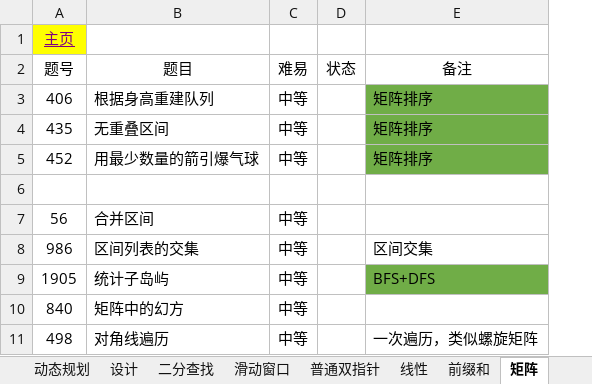
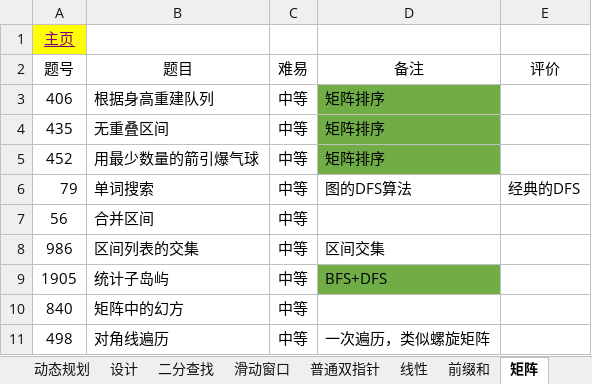
Before and after one commit to krest32/leetcode-record, an Excel workbook: leetcode/1. statistics/leetcode.xlsx, sheet 矩阵, drawn as a sheet; only a part is shown; values as stored, in another font and other column widths than the file's, no borders; removed rows and columns are numbered as before the commit, all else as after; the diff names each change by its address in the sheet, - before the commit and + after, or states it on an @@ line.

```diff
--- a/leetcode/1. statistics/leetcode.xlsx (sheet 矩阵)
+++ b/leetcode/1. statistics/leetcode.xlsx (sheet 矩阵)
-column D (状态), empty
+column E (评价), row 6: 经典的DFS
-row 6: (empty)
+row 6: 79 | 单词搜索 | 中等 | 图的DFS算法 | 经典的DFS
```
Also changed, not shown: sheet 回溯, sheet 其他, sheet 滑动窗口, sheet 字符串, sheet 贪心, sheet 二叉树, 1 more sheet, 15 other files.
